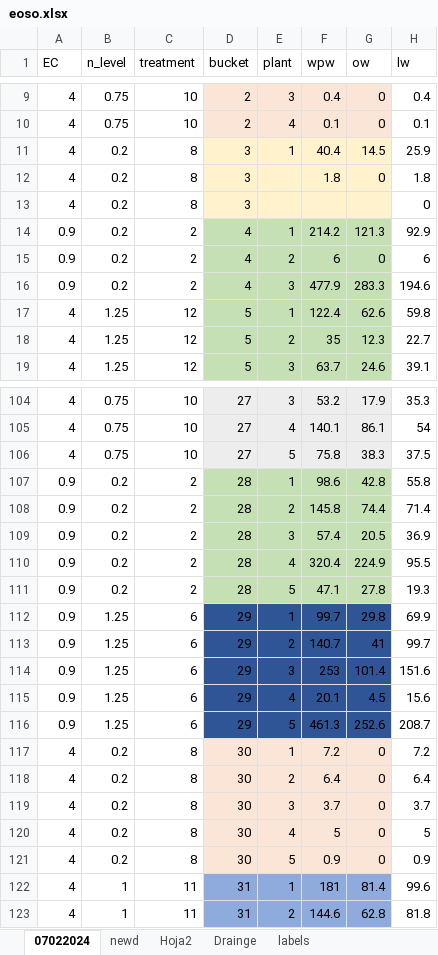
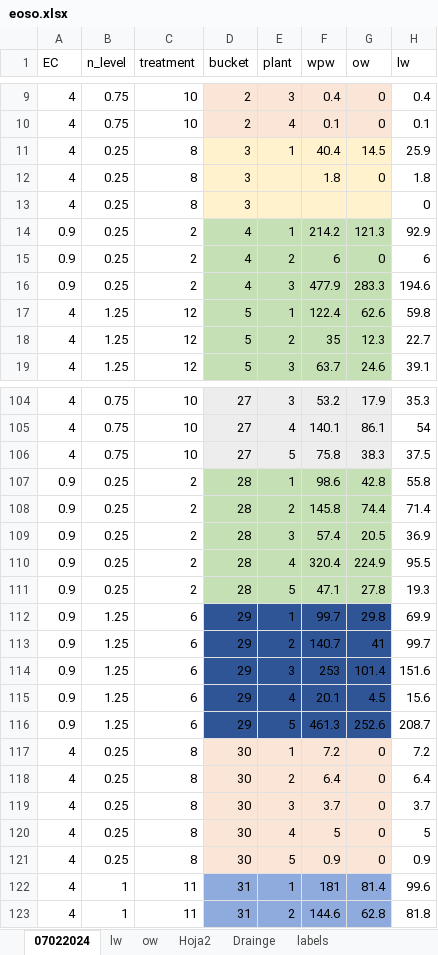
Before and after one commit to Floridalma23/MOP2, an Excel workbook: eoso.xlsx, sheet 07022024, drawn as a sheet; only a part is shown, gaps mark what is left out; values as stored, in another font and other column widths than the file's, no borders; the diff covers the shown part only; the diff names each change by its address in the sheet, - before the commit and + after, or states it on an @@ line.

```diff
--- a/eoso.xlsx (sheet 07022024)
+++ b/eoso.xlsx (sheet 07022024)
-sheet tab: newd
+sheet tab: lw
+sheet tab: ow
-B11:B16 (n_level): 0.2
+B11:B16 (n_level): 0.25
-B107:B111 (n_level): 0.2
+B107:B111 (n_level): 0.25
-B117:B121 (n_level): 0.2
+B117:B121 (n_level): 0.25
```
Also changed, not shown: 30 edited cells elsewhere in this sheet, sheet lw, 1 other file.
